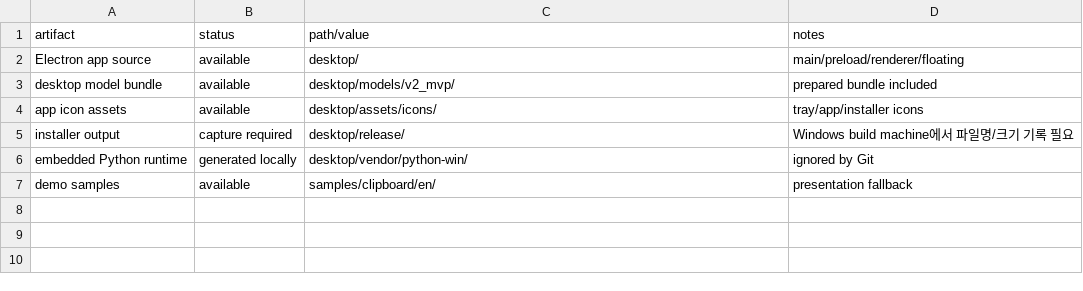
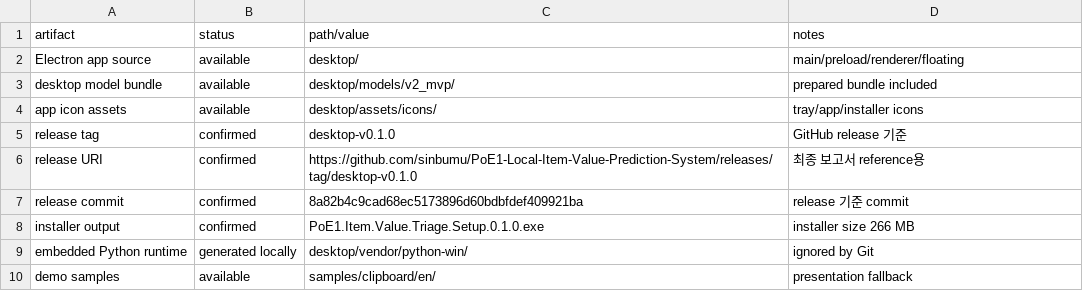
Before and after one commit to sinbumu/PoE1-Local-Item-Value-Prediction-System, a CSV file: report_assets/2026-06-final/appendix/table_release_artifact_manifest.csv, drawn as a sheet.

```diff
--- a/report_assets/2026-06-final/appendix/table_release_artifact_manifest.csv
+++ b/report_assets/2026-06-final/appendix/table_release_artifact_manifest.csv
@@ -4,3 +4,6 @@ desktop model bundle,available,desktop/models/v2_mvp/,prepared bundle included
 app icon assets,available,desktop/assets/icons/,tray/app/installer icons
-installer output,capture required,desktop/release/,Windows build machine에서 파일명/크기 기록 필요
+release tag,confirmed,desktop-v0.1.0,GitHub release 기준
+release URI,confirmed,https://github.com/sinbumu/PoE1-Local-Item-Value-Prediction-System/releases/tag/desktop-v0.1.0,최종 보고서 reference용
+release commit,confirmed,8a82b4c9cad68ec5173896d60bdbfdef409921ba,release 기준 commit
+installer output,confirmed,PoE1.Item.Value.Triage.Setup.0.1.0.exe,installer size 266 MB
 embedded Python runtime,generated locally,desktop/vendor/python-win/,ignored by Git
```
Also changed, not shown: report_assets/2026-06-final/chapter8/table_prediction_latency_summary.csv, report_assets/2026-06-final/chapter8/table_release_installer_summary.csv, 12 other files.
